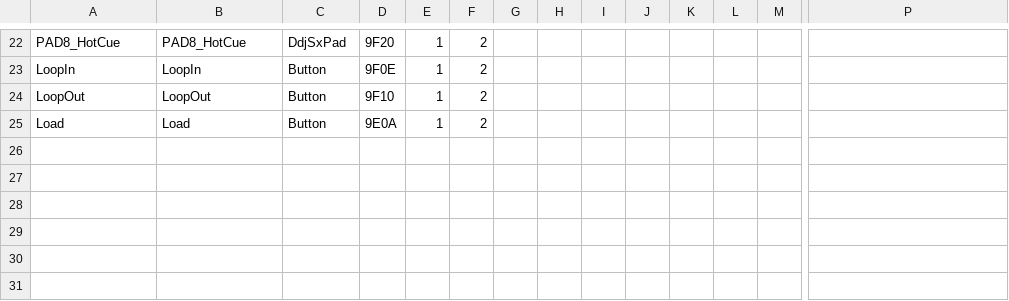
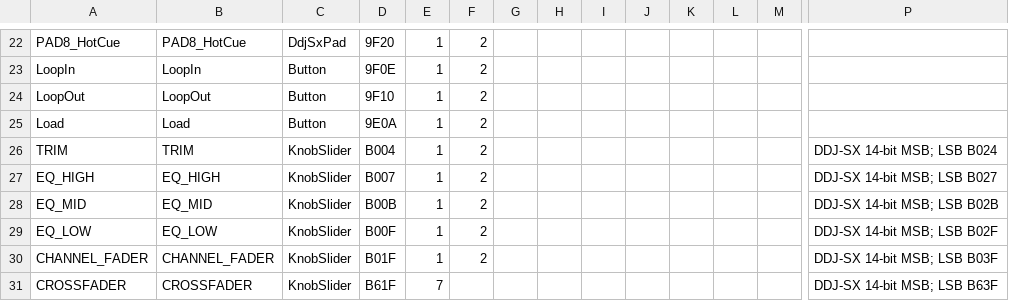
Before and after one commit to xXGermanXx2/cmd-studio-4a-rekordbox-ddj-sx-bridge, a CSV file: PIONEER DDJ-SX.midi.csv, drawn as a sheet; only a part is shown, gaps mark what is left out; rows hold the shown columns only; the diff names each change by its address in the sheet, - before the commit and + after, or states it on an @@ line.

```diff
--- a/PIONEER DDJ-SX.midi.csv
+++ b/PIONEER DDJ-SX.midi.csv
+row 26: TRIM | TRIM | KnobSlider | B004 | 1 | 2 |  |  |  |  |  |  |  | DDJ-SX 14-bit MSB; LSB B024
+row 27: EQ_HIGH | EQ_HIGH | KnobSlider | B007 | 1 | 2 |  |  |  |  |  |  |  | DDJ-SX 14-bit MSB; LSB B027
+row 28: EQ_MID | EQ_MID | KnobSlider | B00B | 1 | 2 |  |  |  |  |  |  |  | DDJ-SX 14-bit MSB; LSB B02B
+row 29: EQ_LOW | EQ_LOW | KnobSlider | B00F | 1 | 2 |  |  |  |  |  |  |  | DDJ-SX 14-bit MSB; LSB B02F
+row 30: CHANNEL_FADER | CHANNEL_FADER | KnobSlider | B01F | 1 | 2 |  |  |  |  |  |  |  | DDJ-SX 14-bit MSB; LSB B03F
+row 31: CROSSFADER | CROSSFADER | KnobSlider | B61F | 7 |  |  |  |  |  |  |  |  | DDJ-SX 14-bit MSB; LSB B63F
```
Also changed, not shown: CMD4A_to_DDJ-SX_facts.csv, 3 other files.
